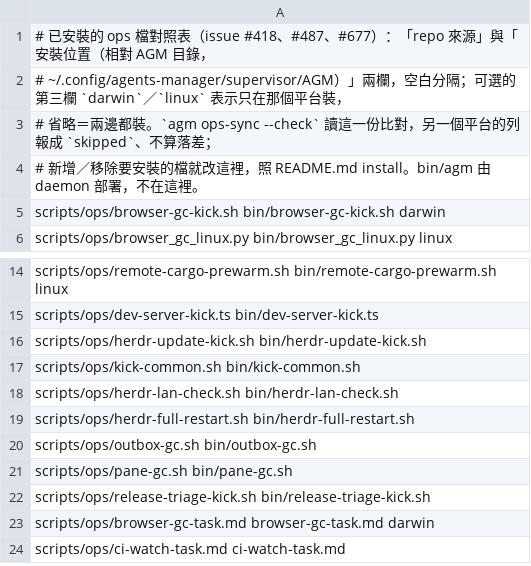
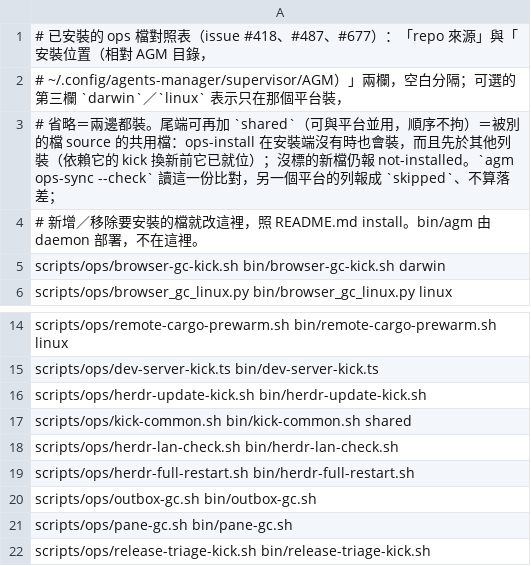
Before and after one commit to Eden-Sun/agents-manager, a TSV file: scripts/ops/install-manifest.tsv, drawn as a sheet; only a part is shown, gaps mark what is left out; the shorter side is filled out with more unchanged rows.

```diff
--- a/scripts/ops/install-manifest.tsv
+++ b/scripts/ops/install-manifest.tsv
@@ -2,3 +2,3 @@
 # ~/.config/agents-manager/supervisor/AGM）」兩欄，空白分隔；可選的第三欄 `darwin`／`linux` 表示只在那個平台裝，
-# 省略＝兩邊都裝。`agm ops-sync --check` 讀這一份比對，另一個平台的列報成 `skipped`、不算落差；
+# 省略＝兩邊都裝。尾端可再加 `shared`（可與平台並用，順序不拘）＝被別的檔 source 的共用檔：ops-install 在安裝端沒有時也會裝，而且先於其他列裝（依賴它的 kick 換新前它已就位）；沒標的新檔仍報 not-installed。`agm ops-sync --check` 讀這一份比對，另一個平台的列報成 `skipped`、不算落差；
 # 新增／移除要安裝的檔就改這裡，照 README.md install。bin/agm 由 daemon 部署，不在這裡。
@@ -16,3 +16,3 @@ scripts/ops/dev-server-kick.ts      bin/dev-server-kick.ts
 scripts/ops/herdr-update-kick.sh    bin/herdr-update-kick.sh
-scripts/ops/kick-common.sh          bin/kick-common.sh
+scripts/ops/kick-common.sh          bin/kick-common.sh          shared
 scripts/ops/herdr-lan-check.sh      bin/herdr-lan-check.sh
```
Also changed, not shown: 10 other files.
